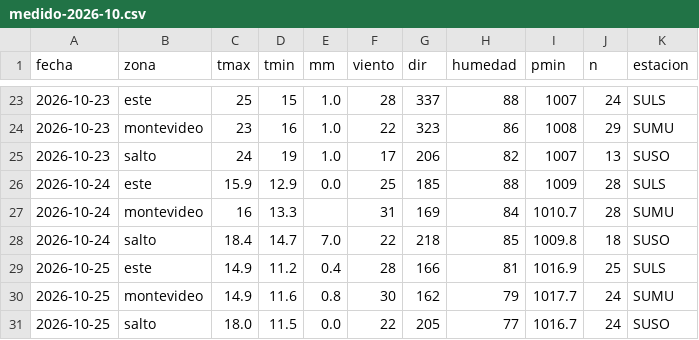
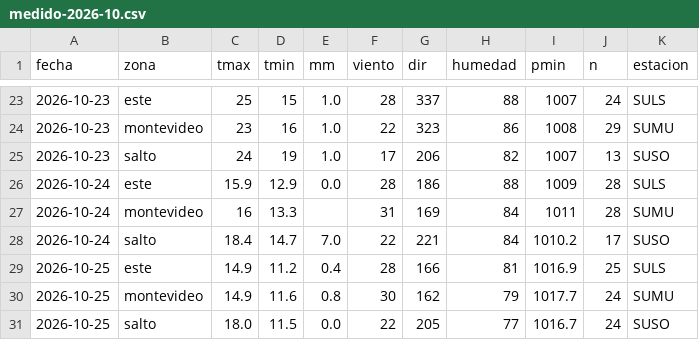
Before and after one commit to PatricioFerreira/Predictor-Noesis, a CSV file: data/historial/medido-2026-10.csv, drawn as a sheet; only a part is shown, gaps mark what is left out.

```diff
--- a/data/historial/medido-2026-10.csv
+++ b/data/historial/medido-2026-10.csv
@@ -25,5 +25,5 @@ fecha,zona,tmax,tmin,mm,viento,dir,humedad,pmin,n,estacion
 2026-10-23,salto,24,19,1.0,17,206,82,1007,13,SUSO
-2026-10-24,este,15.9,12.9,0.0,25,185,88,1009,28,SULS
-2026-10-24,montevideo,16,13.3,,31,169,84,1010.7,28,SUMU
-2026-10-24,salto,18.4,14.7,7.0,22,218,85,1009.8,18,SUSO
+2026-10-24,este,15.9,12.9,0.0,28,186,88,1009,28,SULS
+2026-10-24,montevideo,16,13.3,,31,169,84,1011,28,SUMU
+2026-10-24,salto,18.4,14.7,7.0,22,221,84,1010.2,17,SUSO
 2026-10-25,este,14.9,11.2,0.4,28,166,81,1016.9,25,SULS
```
Also changed, not shown: data/historial/registro-2026-10.csv, 10 other files.
